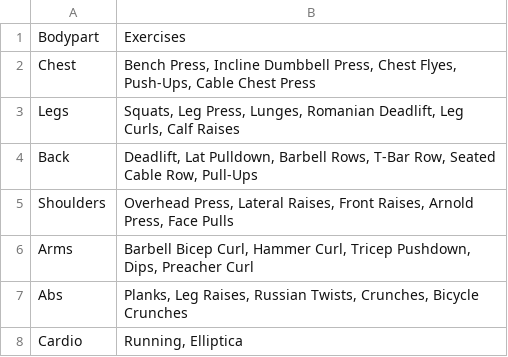
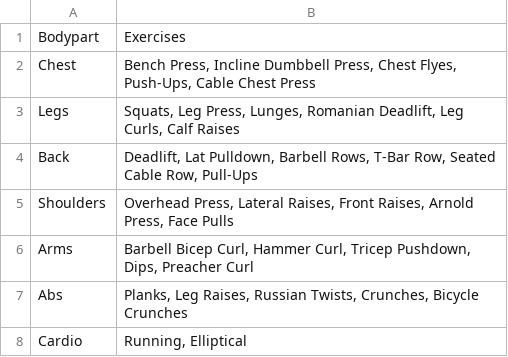
Before and after one commit to AbhilashKC99/workout_app, a CSV file: exercises.csv, drawn as a sheet.

Commit message:
Update exercises.csv

```diff
--- a/exercises.csv
+++ b/exercises.csv
@@ -7,2 +7,2 @@ Arms,"Barbell Bicep Curl, Hammer Curl, Tricep Pushdown, Dips, Preacher Curl"
 Abs,"Planks, Leg Raises, Russian Twists, Crunches, Bicycle Crunches"
-Cardio,"Running, Elliptica"
+Cardio,"Running, Elliptical"
```
